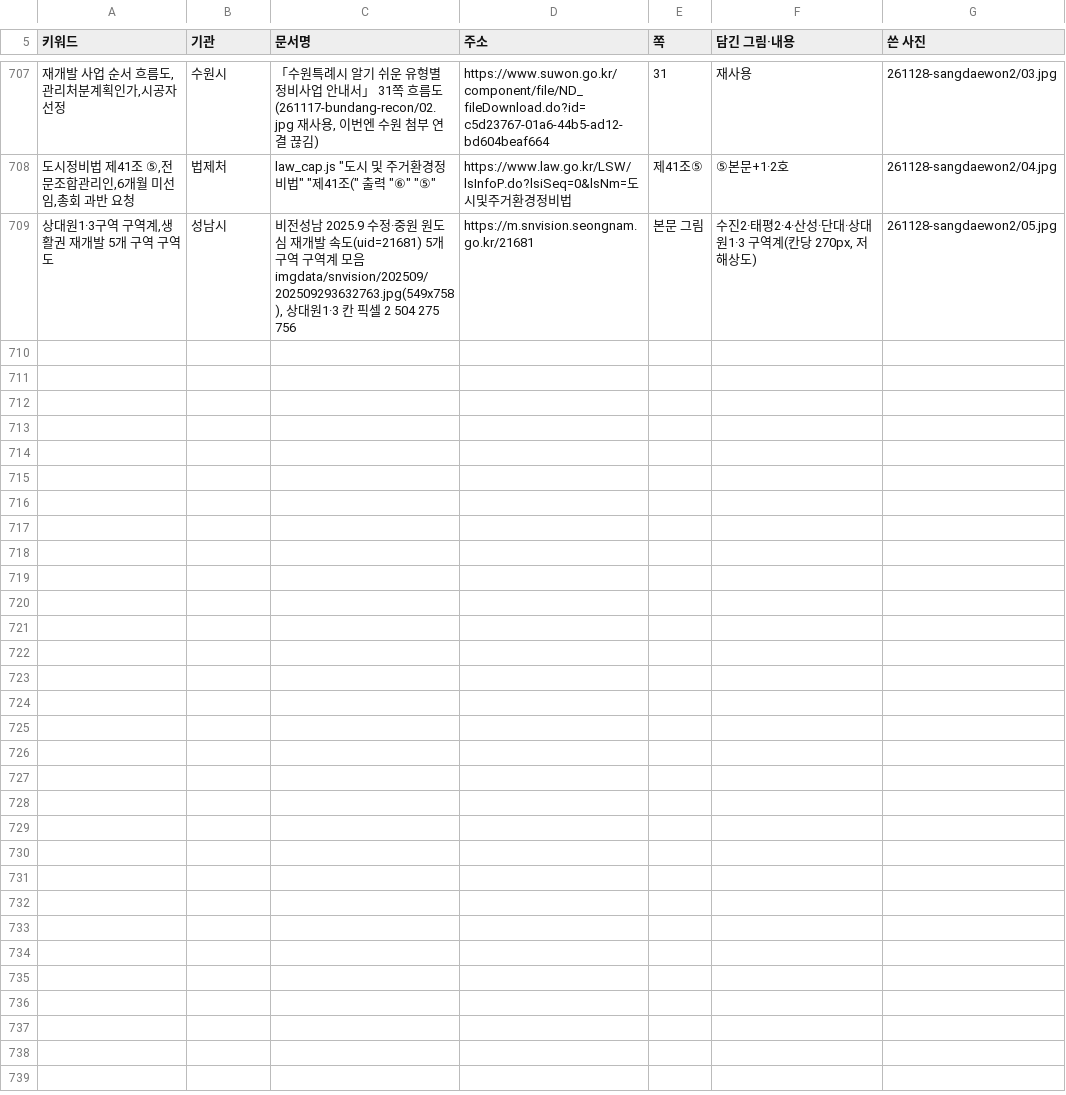
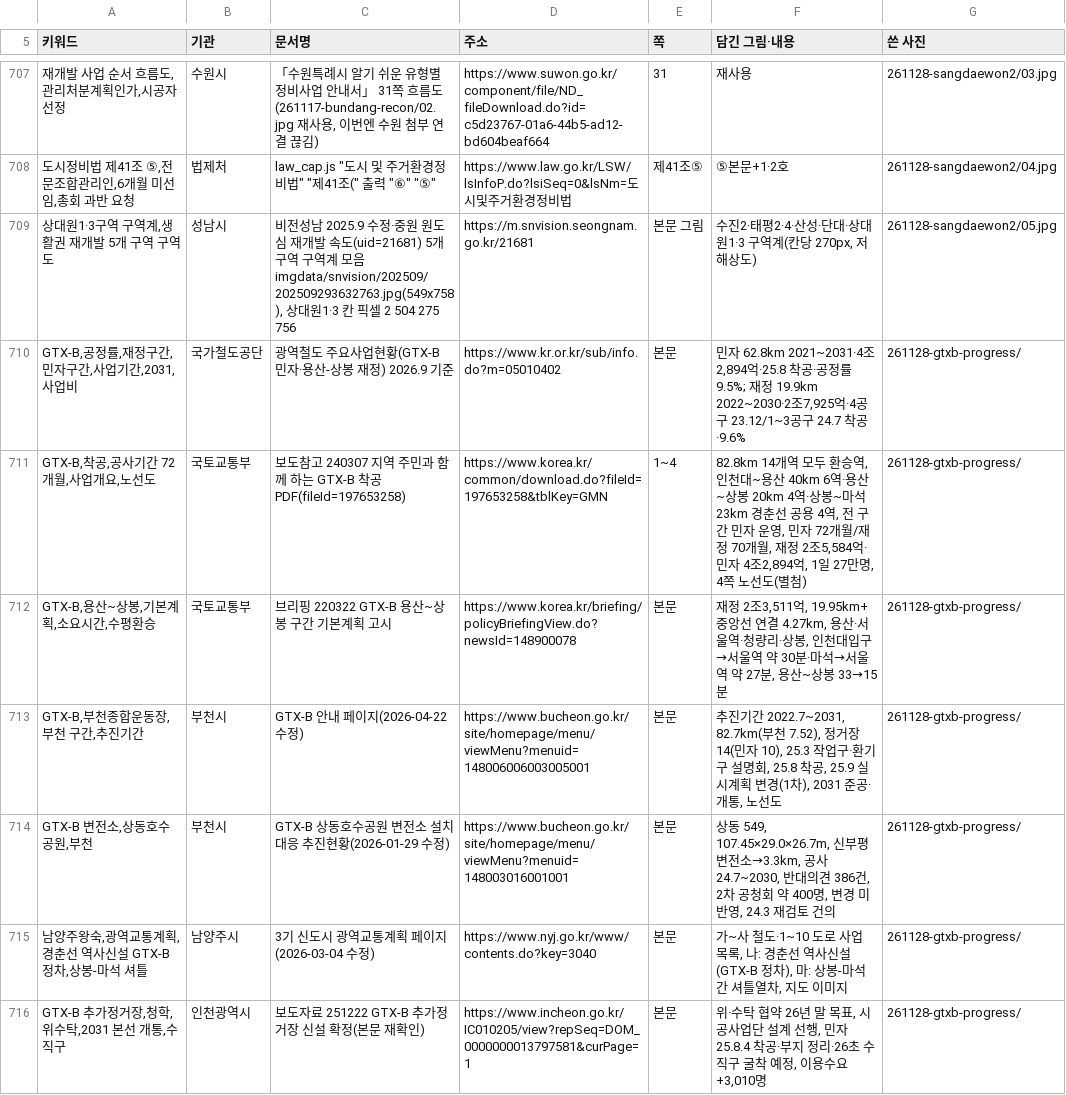
Before and after one commit to min123172317-max/blog-images, a TSV file: addressbook.tsv, drawn as a sheet; only a part is shown, gaps mark what is left out; the diff names each change by its address in the sheet, - before the commit and + after, or states it on an @@ line.

```diff
--- a/addressbook.tsv
+++ b/addressbook.tsv
+row 710: GTX-B,공정률,재정구간,민자구간,사업기간,2031,사업비 | 국가철도공단 | 광역철도 주요사업현황(GTX-B 민자·용산-상봉 재정) 2026.9 기준 | https://www.kr.or.kr/sub/info.do?m=05010402 | 본문 | 민자 62.8km 2021~2031·4조2,894억·25.8 착공·공정률 9.5%; 재정 19.9km 2022~2030·2조7,925억·4공구 23.12/1~3공구 24.7 착공·9.6% | 261128-gtxb-progress/
+row 711: GTX-B,착공,공사기간 72개월,사업개요,노선도 | 국토교통부 | 보도참고 240307 지역 주민과 함께 하는 GTX-B 착공 PDF(fileId=197653258) | https://www.korea.kr/common/download.do?fileId=197653258&tblKey=GMN | 1~4 | 82.8km 14개역 모두 환승역, 인천대~용산 40km 6역·용산~상봉 20km 4역·상봉~마석 23km 경춘선 공용 4역, 전 구간 민자 운영, 민자 72개월/재정 70개월, 재정 2조5,584억·민자 4조2,894억, 1일 27만명, 4쪽 노선도(별첨) | 261128-gtxb-progress/
+row 712: GTX-B,용산~상봉,기본계획,소요시간,수평환승 | 국토교통부 | 브리핑 220322 GTX-B 용산~상봉 구간 기본계획 고시 | https://www.korea.kr/briefing/policyBriefingView.do?newsId=148900078 | 본문 | 재정 2조3,511억, 19.95km+중앙선 연결 4.27km, 용산·서울역·청량리·상봉, 인천대입구→서울역 약 30분·마석→서울역 약 27분, 용산~상봉 33→15분 | 261128-gtxb-progress/
+row 713: GTX-B,부천종합운동장,부천 구간,추진기간 | 부천시 | GTX-B 안내 페이지(2026-04-22 수정) | https://www.bucheon.go.kr/site/homepage/menu/viewMenu?menuid=148006006003005001 | 본문 | 추진기간 2022.7~2031, 82.7km(부천 7.52), 정거장 14(민자 10), 25.3 작업구·환기구 설명회, 25.8 착공, 25.9 실시계획 변경(1차), 2031 준공·개통, 노선도 | 261128-gtxb-progress/
+row 714: GTX-B 변전소,상동호수공원,부천 | 부천시 | GTX-B 상동호수공원 변전소 설치 대응 추진현황(2026-01-29 수정) | https://www.bucheon.go.kr/site/homepage/menu/viewMenu?menuid=148003016001001 | 본문 | 상동 549, 107.45×29.0×26.7m, 신부평변전소→3.3km, 공사 24.7~2030, 반대의견 386건, 2차 공청회 약 400명, 변경 미반영, 24.3 재검토 건의 | 261128-gtxb-progress/
+row 715: 남양주왕숙,광역교통계획,경춘선 역사신설 GTX-B 정차,상봉-마석 셔틀 | 남양주시 | 3기 신도시 광역교통계획 페이지(2026-03-04 수정) | https://www.nyj.go.kr/www/contents.do?key=3040 | 본문 | 가~사 철도·1~10 도로 사업 목록, 나: 경춘선 역사신설(GTX-B 정차), 마: 상봉-마석간 셔틀열차, 지도 이미지 | 261128-gtxb-progress/
+row 716: GTX-B 추가정거장,청학,위수탁,2031 본선 개통,수직구 | 인천광역시 | 보도자료 251222 GTX-B 추가정거장 신설 확정(본문 재확인) | https://www.incheon.go.kr/IC010205/view?repSeq=DOM_0000000013797581&curPage=1 | 본문 | 위·수탁 협약 26년 말 목표, 시공사업단 설계 선행, 민자 25.8.4 착공·부지 정리·26초 수직구 굴착 예정, 이용수요 +3,010명 | 261128-gtxb-progress/
```
Also changed, not shown: 1 other file.
